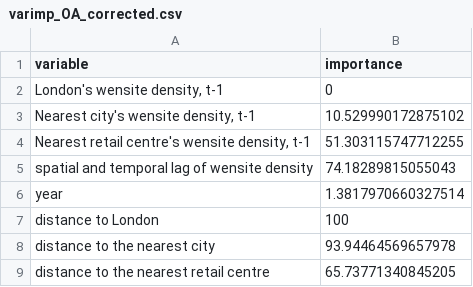
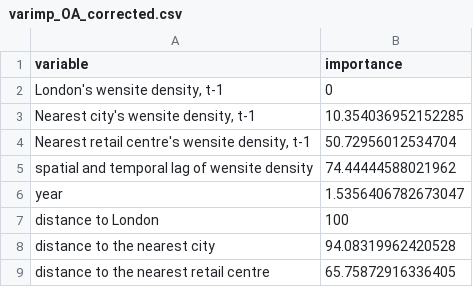
Before and after one commit to etranos/web.diffusion, a CSV file: outputs/rf/figures/varimp_OA_corrected.csv, drawn as a sheet.

```diff
--- a/outputs/rf/figures/varimp_OA_corrected.csv
+++ b/outputs/rf/figures/varimp_OA_corrected.csv
@@ -2,8 +2,8 @@ variable,importance
 "London's wensite density, t-1",0
-"Nearest city's wensite density, t-1",10.529990172875102
-"Nearest retail centre's wensite density, t-1",51.303115747712255
-spatial and temporal lag of wensite density,74.18289815055043
-year,1.3817970660327514
+"Nearest city's wensite density, t-1",10.354036952152285
+"Nearest retail centre's wensite density, t-1",50.72956012534704
+spatial and temporal lag of wensite density,74.44444588021962
+year,1.5356406782673047
 distance to London,100
-distance to the nearest city,93.94464569657978
-distance to the nearest retail centre,65.73771340845205
+distance to the nearest city,94.08319962420528
+distance to the nearest retail centre,65.75872916336405
```
Also changed, not shown: 9 other files.
